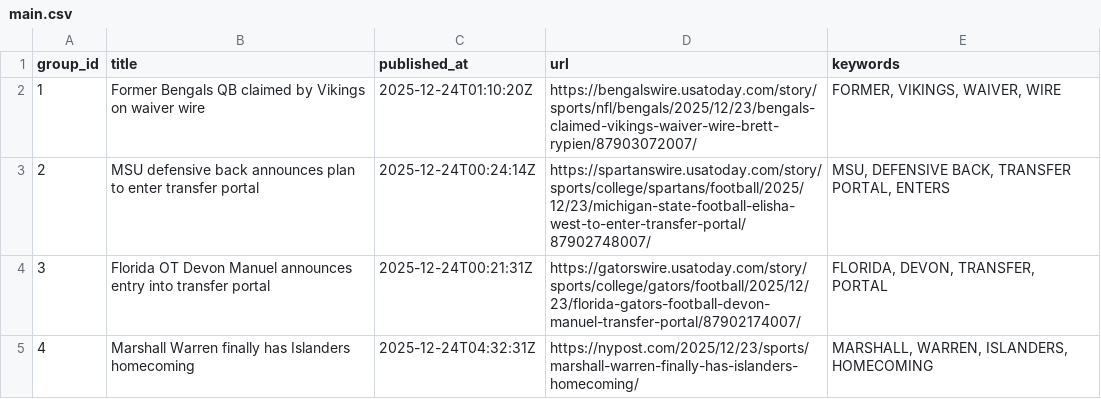
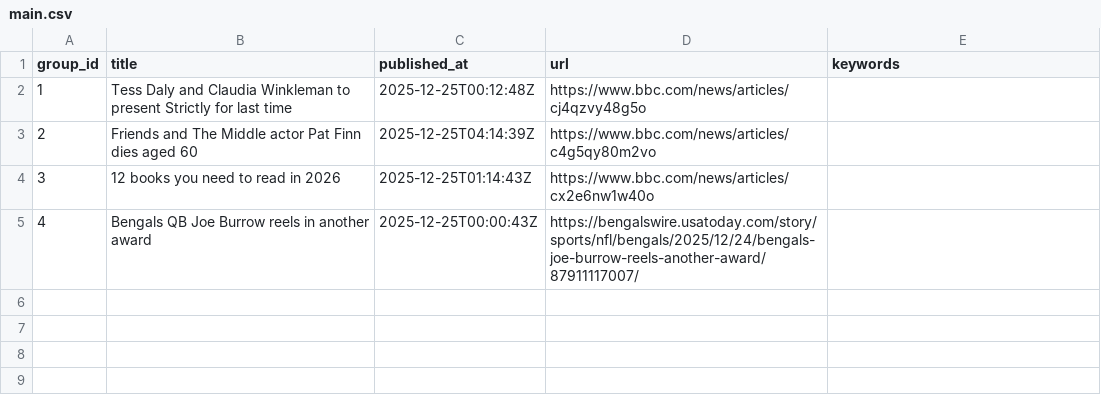
Before and after one commit to lileungws/whatsnews01, a CSV file: web/data/main.csv, drawn as a sheet.

Commit message:
Update news main.csv

```diff
--- a/web/data/main.csv
+++ b/web/data/main.csv
@@ -1,5 +1,5 @@
 group_id,title,published_at,url,keywords
-1,Former Bengals QB claimed by Vikings on waiver wire,2025-12-24T01:10:20Z,https://bengalswire.usatoday.com/story/sports/nfl/bengals/2025/12/23/bengals-claimed-vikings-waiver-wire-brett-rypien/87903072007/,"FORMER, VIKINGS, WAIVER, WIRE"
-2,MSU defensive back announces plan to enter transfer portal,2025-12-24T00:24:14Z,https://spartanswire.usatoday.com/story/sports/college/spartans/football/2025/12/23/michigan-state-football-elisha-west-to-enter-transfer-portal/87902748007/,"MSU, DEFENSIVE BACK, TRANSFER PORTAL, ENTERS"
-3,Florida OT Devon Manuel announces entry into transfer portal,2025-12-24T00:21:31Z,https://gatorswire.usatoday.com/story/sports/college/gators/football/2025/12/23/florida-gators-football-devon-manuel-transfer-portal/87902174007/,"FLORIDA, DEVON, TRANSFER, PORTAL"
-4,Marshall Warren finally has Islanders homecoming,2025-12-24T04:32:31Z,https://nypost.com/2025/12/23/sports/marshall-warren-finally-has-islanders-homecoming/,"MARSHALL, WARREN, ISLANDERS, HOMECOMING"
+1,Tess Daly and Claudia Winkleman to present Strictly for last time,2025-12-25T00:12:48Z,https://www.bbc.com/news/articles/cj4qzvy48g5o,
+2,Friends and The Middle actor Pat Finn dies aged 60,2025-12-25T04:14:39Z,https://www.bbc.com/news/articles/c4g5qy80m2vo,
+3,12 books you need to read in 2026,2025-12-25T01:14:43Z,https://www.bbc.com/news/articles/cx2e6nw1w40o,
+4,Bengals QB Joe Burrow reels in another award,2025-12-25T00:00:43Z,https://bengalswire.usatoday.com/story/sports/nfl/bengals/2025/12/24/bengals-joe-burrow-reels-another-award/87911117007/,
```
